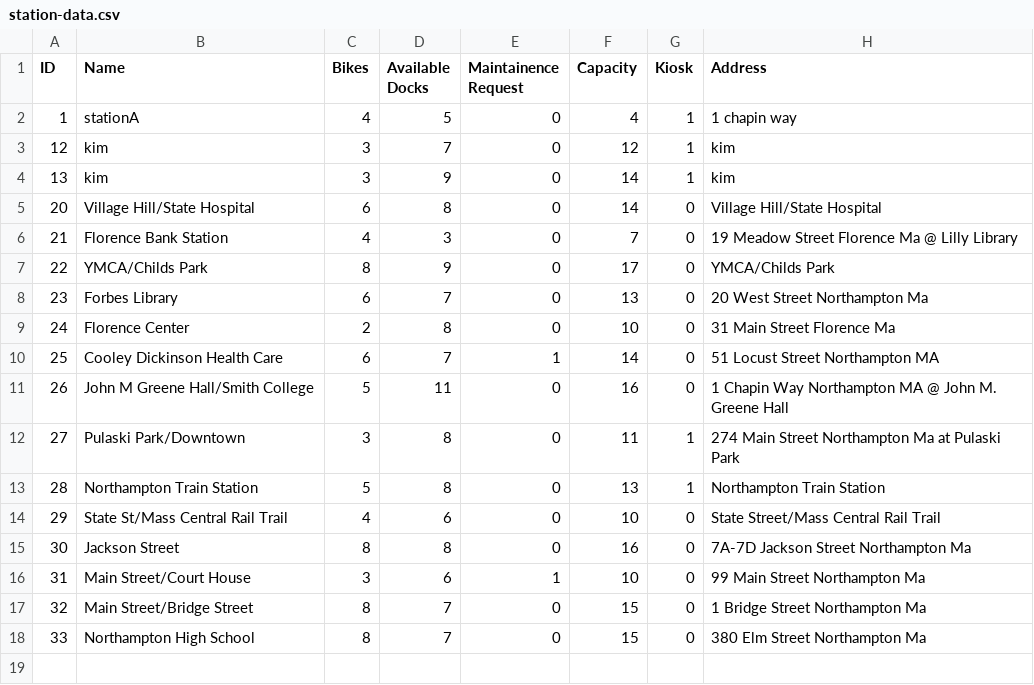
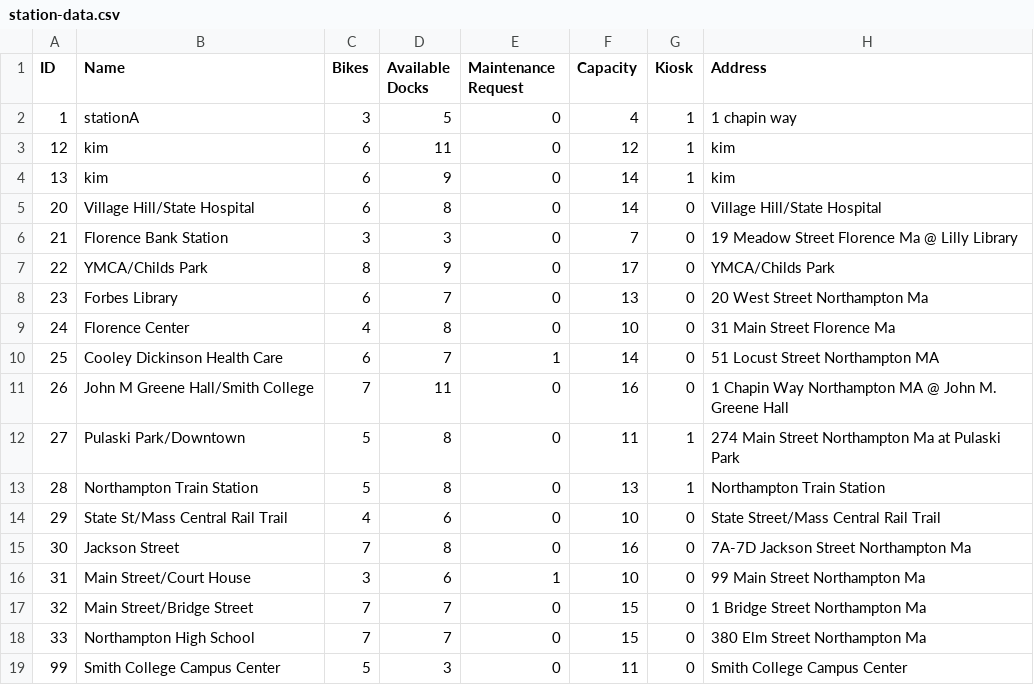
Before and after one commit to neamtsabry/CSC223-A4-5, a CSV file: data-files/station-data.csv, drawn as a sheet.

```diff
--- a/data-files/station-data.csv
+++ b/data-files/station-data.csv
@@ -1,18 +1,19 @@
-ID,Name,Bikes,Available Docks,Maintainence Request,Capacity,Kiosk,Address
-1,stationA,4,5,0,4,1,1 chapin way
-12,kim,3,7,0,12,1,kim
-13,kim,3,9,0,14,1,kim
+ID,Name,Bikes,Available Docks,Maintenance Request,Capacity,Kiosk,Address
+1,stationA,3,5,0,4,1,1 chapin way
+12,kim,6,11,0,12,1,kim
+13,kim,6,9,0,14,1,kim
 20,Village Hill/State Hospital,6,8,0,14,0,Village Hill/State Hospital
-21,Florence Bank Station,4,3,0,7,0,19 Meadow Street Florence Ma @ Lilly Library
+21,Florence Bank Station,3,3,0,7,0,19 Meadow Street Florence Ma @ Lilly Library
 22,YMCA/Childs Park,8,9,0,17,0,YMCA/Childs Park
 23,Forbes Library,6,7,0,13,0,20 West Street Northampton Ma
-24,Florence Center,2,8,0,10,0,31 Main Street Florence Ma
+24,Florence Center,4,8,0,10,0,31 Main Street Florence Ma
 25,Cooley Dickinson Health Care,6,7,1,14,0,51 Locust Street Northampton MA
-26,John M Greene Hall/Smith College,5,11,0,16,0,1 Chapin Way Northampton MA @ John M. Greene Hall
-27,Pulaski Park/Downtown,3,8,0,11,1,274 Main Street Northampton Ma at Pulaski Park
+26,John M Greene Hall/Smith College,7,11,0,16,0,1 Chapin Way Northampton MA @ John M. Greene Hall
+27,Pulaski Park/Downtown,5,8,0,11,1,274 Main Street Northampton Ma at Pulaski Park
 28,Northampton Train Station,5,8,0,13,1,Northampton Train Station
 29,State St/Mass Central Rail Trail,4,6,0,10,0,State Street/Mass Central Rail Trail
-30,Jackson Street,8,8,0,16,0,7A-7D Jackson Street Northampton Ma
+30,Jackson Street,7,8,0,16,0,7A-7D Jackson Street Northampton Ma
 31,Main Street/Court House,3,6,1,10,0,99 Main Street Northampton Ma
-32,Main Street/Bridge Street,8,7,0,15,0,1 Bridge Street Northampton Ma
-33,Northampton High School,8,7,0,15,0,380 Elm Street Northampton Ma
+32,Main Street/Bridge Street,7,7,0,15,0,1 Bridge Street Northampton Ma
+33,Northampton High School,7,7,0,15,0,380 Elm Street Northampton Ma
+99,Smith College Campus Center,5,3,0,11,0,Smith College Campus Center
```
Also changed, not shown: 2 other files.
